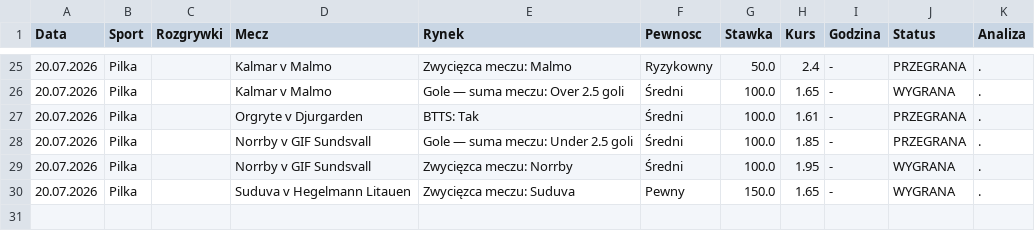
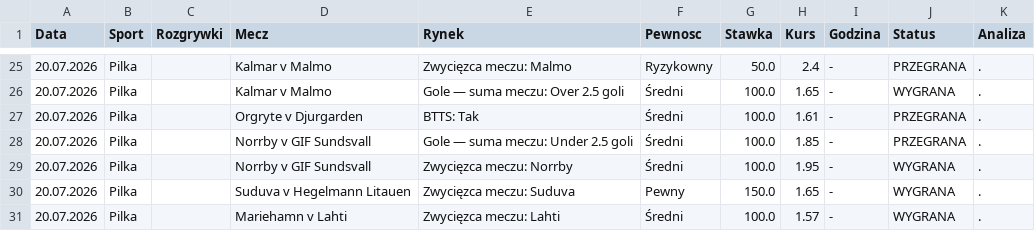
Before and after one commit to Maruha3000/kupony-dashboard, a CSV file: archiwum.csv, drawn as a sheet; only a part is shown, gaps mark what is left out.

Commit message:
Auto-archiwizacja starych typow

```diff
--- a/archiwum.csv
+++ b/archiwum.csv
@@ -30 +30,2 @@ Data,Sport,Rozgrywki,Mecz,Rynek,Pewnosc,Stawka,Kurs,Godzina,Status,Analiza
 20.07.2026,Pilka,,Suduva v Hegelmann Litauen,Zwycięzca meczu: Suduva,Pewny,150.0,1.65,-,WYGRANA,.
+20.07.2026,Pilka,,Mariehamn v Lahti,Zwycięzca meczu: Lahti,Średni,100.0,1.57,-,WYGRANA,.
```
